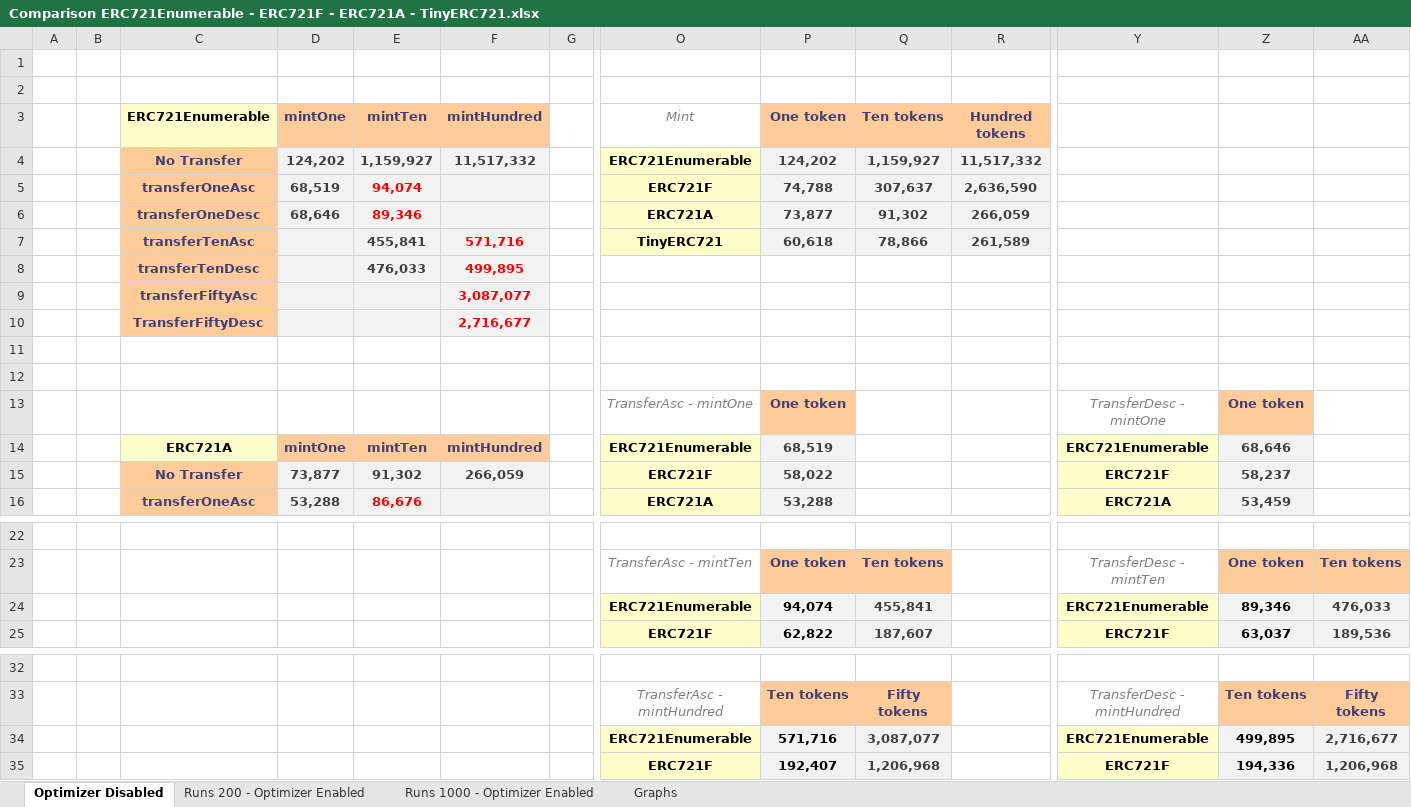
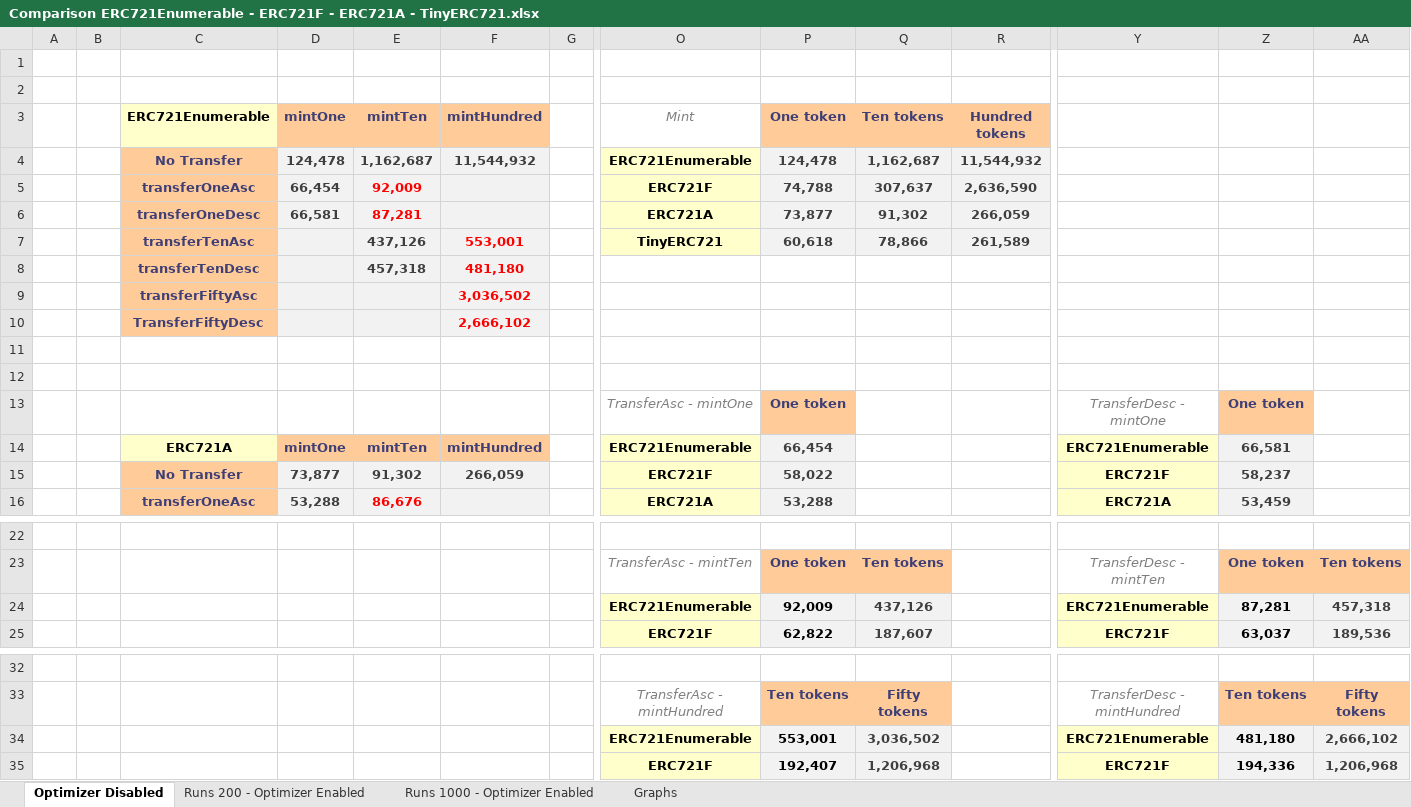
Before and after one commit to FrankNFT-labs/ERC721F, an Excel workbook: docs/data/Comparison ERC721Enumerable - ERC721F - ERC721A - TinyERC721.xlsx, sheet Optimizer Disabled, drawn as a sheet; only a part is shown, gaps mark what is left out; values as stored, in another font and other column widths than the file's, no borders; charts and pictures not drawn; removed rows and columns are numbered as before the commit, all else as after; rows hold the shown columns only; the diff names each change by its address in the sheet, - before the commit and + after, or states it on an @@ line.

Commit message:
Update ERC721Enumerable data with latest OpenZeppelin version

```diff
--- a/docs/data/Comparison ERC721Enumerable - ERC721F - ERC721A - TinyERC721.xlsx (sheet Optimizer Disabled)
+++ b/docs/data/Comparison ERC721Enumerable - ERC721F - ERC721A - TinyERC721.xlsx (sheet Optimizer Disabled)
-D4: 124,202
+D4: 124,478
-E4: 1,159,927
+E4: 1,162,687
-F4: 11,517,332
+F4: 11,544,932
-P4: 124,202
+P4: 124,478
-Q4: 1,159,927
+Q4: 1,162,687
-R4: 11,517,332
+R4: 11,544,932
-D5: 68,519
+D5: 66,454
-E5: 94,074
+E5: 92,009
-D6: 68,646
+D6: 66,581
-E6: 89,346
+E6: 87,281
-E7: 455,841
+E7: 437,126
-F7: 571,716
+F7: 553,001
-E8: 476,033
+E8: 457,318
-F8: 499,895
+F8: 481,180
-F9: 3,087,077
+F9: 3,036,502
-F10: 2,716,677
+F10: 2,666,102
-P14: 68,519
+P14: 66,454
-Z14: 68,646
+Z14: 66,581
-row 24:  |  |  |  |  |  |  | ERC721Enumerable | 94,074 | 455,841 |  | ERC721Enumerable | 89,346 | 476,033
+row 24:  |  |  |  |  |  |  | ERC721Enumerable | 92,009 | 437,126 |  | ERC721Enumerable | 87,281 | 457,318
-row 34:  |  |  |  |  |  |  | ERC721Enumerable | 571,716 | 3,087,077 |  | ERC721Enumerable | 499,895 | 2,716,677
+row 34:  |  |  |  |  |  |  | ERC721Enumerable | 553,001 | 3,036,502 |  | ERC721Enumerable | 481,180 | 2,666,102
```
Also changed, not shown: sheet Runs 1000 - Optimizer Enabled, sheet Runs 200 - Optimizer Enabled, charts or pictures.
